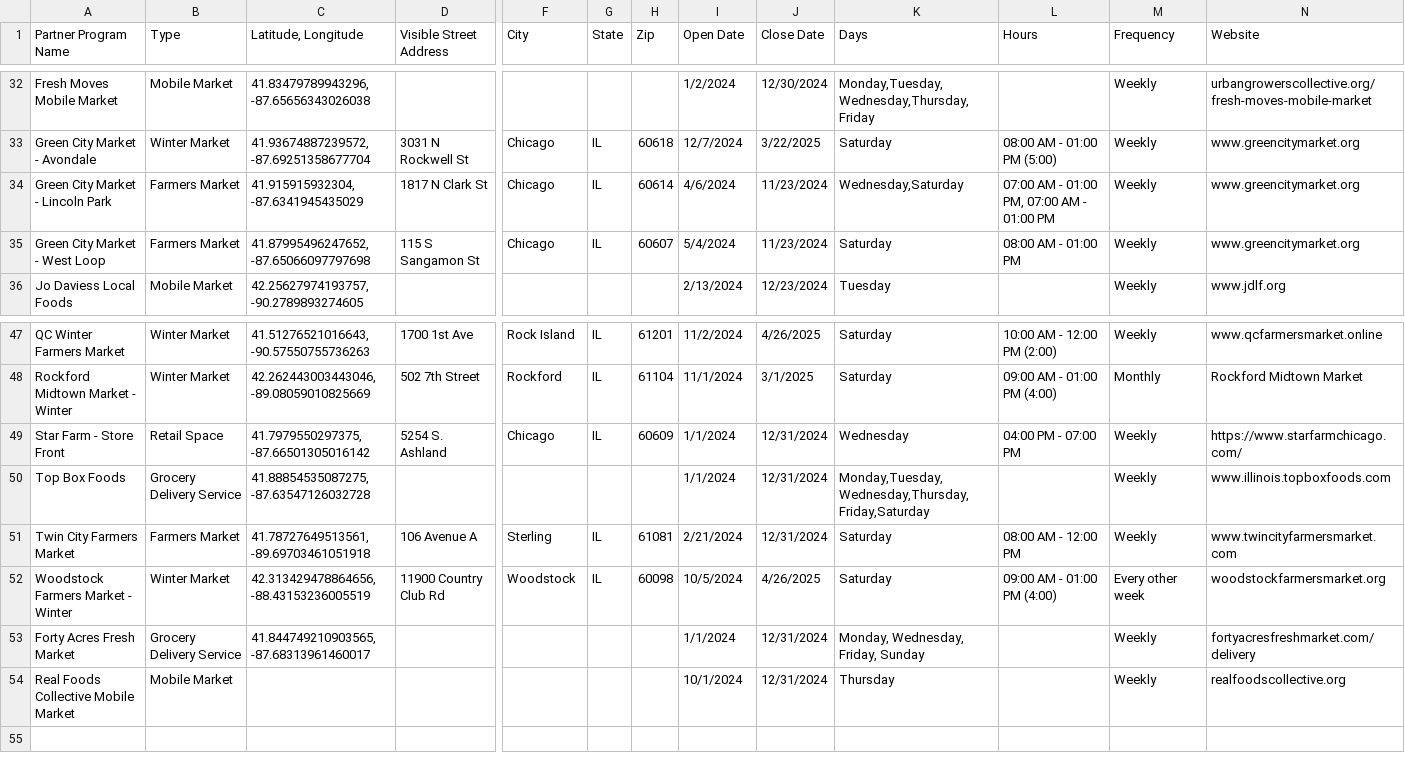
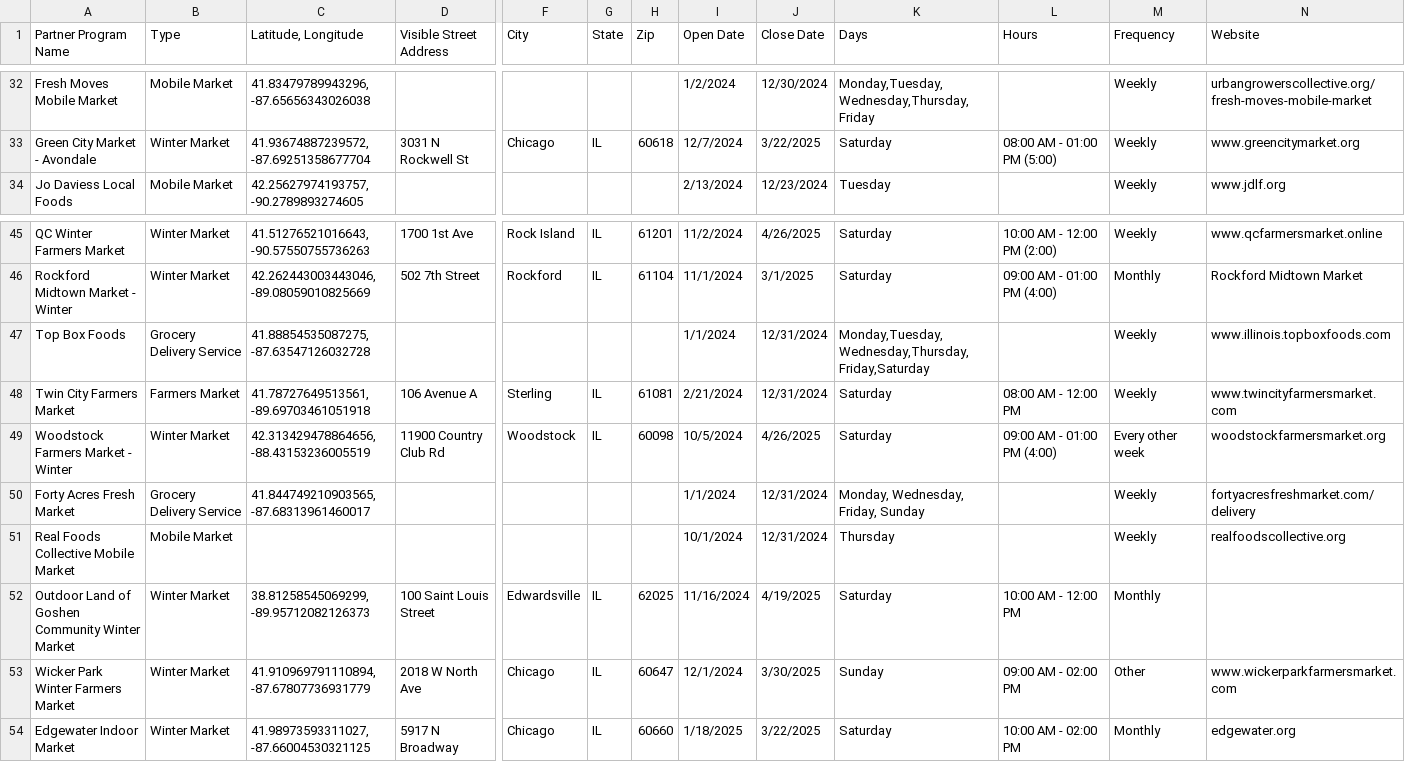
Before and after one commit to Link-Up-IL/website-map, a CSV file: Website Map csv for R - Sheet1.csv, drawn as a sheet; only a part is shown, gaps mark what is left out; removed rows and columns are numbered as before the commit, all else as after; rows hold the shown columns only; the diff names each change by its address in the sheet, - before the commit and + after, or states it on an @@ line.

Commit message:
11_25 update
new winter markets

```diff
--- a/Website Map csv for R - Sheet1.csv
+++ b/Website Map csv for R - Sheet1.csv
-row 34: Green City Market - Lincoln Park | Farmers Market | 41.915915932304, -87.6341945435029 | 1817 N Clark St | Chicago | IL | 60614 | 4/6/2024 | 11/23/2024 | Wednesday,Saturday | 07:00 AM - 01:00 PM, 07:00 AM - 01:00 PM | Weekly | www.greencitymarket.org
-row 35: Green City Market - West Loop | Farmers Market | 41.87995496247652, -87.65066097797698 | 115 S Sangamon St | Chicago | IL | 60607 | 5/4/2024 | 11/23/2024 | Saturday | 08:00 AM - 01:00 PM | Weekly | www.greencitymarket.org
-row 49: Star Farm - Store Front | Retail Space | 41.7979550297375, -87.66501305016142 | 5254 S. Ashland | Chicago | IL | 60609 | 1/1/2024 | 12/31/2024 | Wednesday | 04:00 PM - 07:00 PM | Weekly | https://www.starfarmchicago.com/
+row 52: Outdoor Land of Goshen Community Winter Market | Winter Market | 38.81258545069299, -89.95712082126373 | 100 Saint Louis Street | Edwardsville | IL | 62025 | 11/16/2024 | 4/19/2025 | Saturday | 10:00 AM - 12:00 PM | Monthly
+row 53: Wicker Park Winter Farmers Market | Winter Market | 41.910969791110894, -87.67807736931779 | 2018 W North Ave | Chicago | IL | 60647 | 12/1/2024 | 3/30/2025 | Sunday | 09:00 AM - 02:00 PM | Other | www.wickerparkfarmersmarket.com
+row 54: Edgewater Indoor Market | Winter Market | 41.98973593311027, -87.66004530321125 | 5917 N Broadway | Chicago | IL | 60660 | 1/18/2025 | 3/22/2025 | Saturday | 10:00 AM - 02:00 PM | Monthly | edgewater.org
```
Also changed, not shown: 1 other file.
